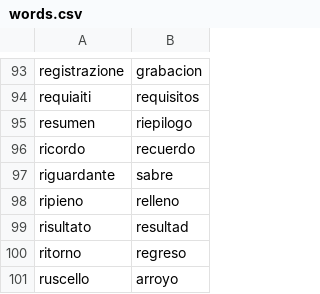
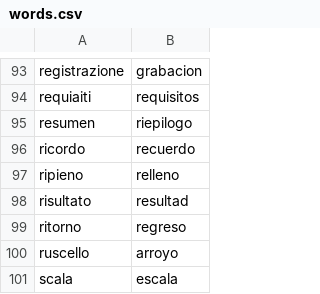
Before and after one commit to Chiquadro841/Espanol_app, a CSV file: words.csv, drawn as a sheet; only a part is shown, gaps mark what is left out; the shorter side is filled out with more unchanged rows.

Commit message:
Update words.csv

```diff
--- a/words.csv
+++ b/words.csv
@@ -96,3 +96,2 @@ resumen,riepilogo
 ricordo,recuerdo
-riguardante,sabre
 ripieno,relleno
```
